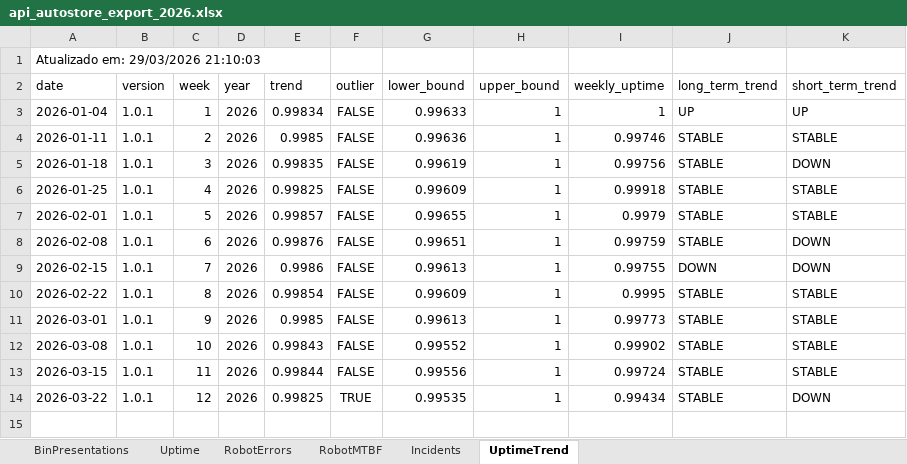
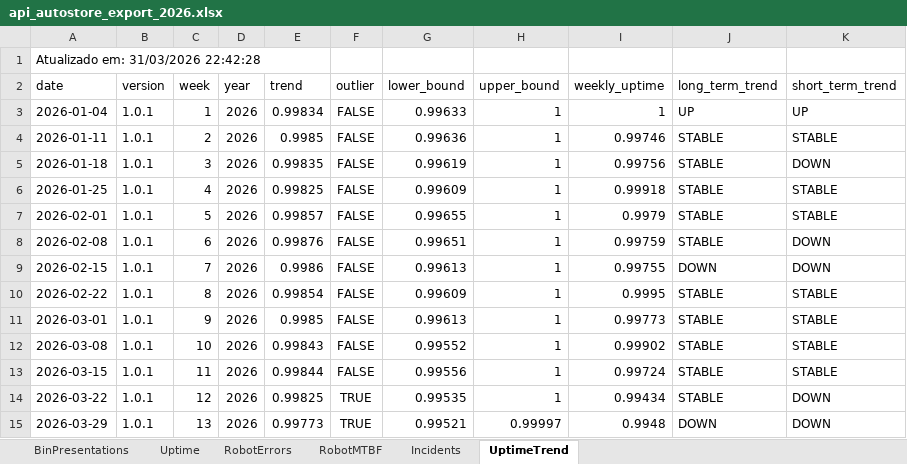
Before and after one commit to nathanfernand/EMB_API_AUTOSTORE_BOT, an Excel workbook: api_autostore_export_2026.xlsx, sheet UptimeTrend, drawn as a sheet; values as stored, in another font and other column widths than the file's, no borders; the diff names each change by its address in the sheet, - before the commit and + after, or states it on an @@ line.

```diff
--- a/api_autostore_export_2026.xlsx (sheet UptimeTrend)
+++ b/api_autostore_export_2026.xlsx (sheet UptimeTrend)
-A1 (date): Atualizado em: 29/03/2026 21:10:03
+A1 (date): Atualizado em: 31/03/2026 22:42:28
+row 15: 2026-03-29 | 1.0.1 | 13 | 2026 | 0.99773 | TRUE | 0.99521 | 0.99997 | 0.9948 | DOWN | DOWN
```
Also changed, not shown: sheet RobotMTBF, sheet RobotErrors, sheet Incidents, sheet BinPresentations, sheet Uptime, 1 other file.
